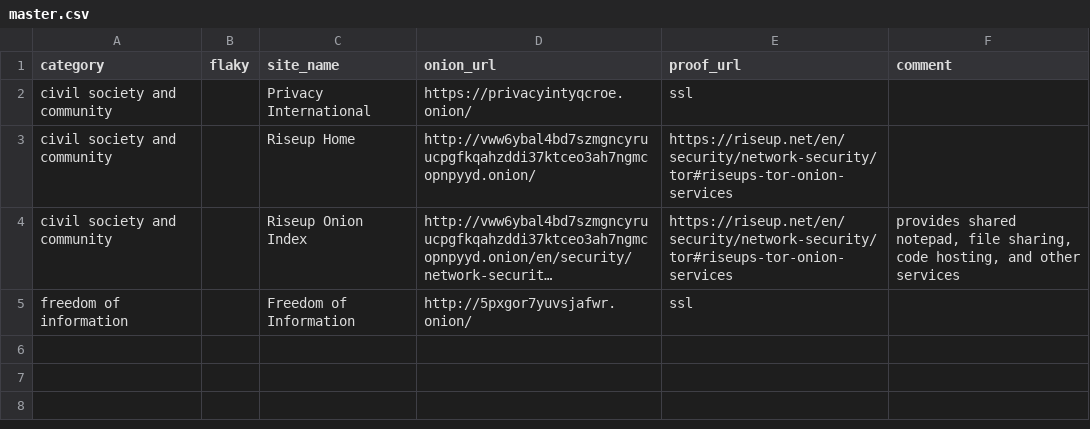
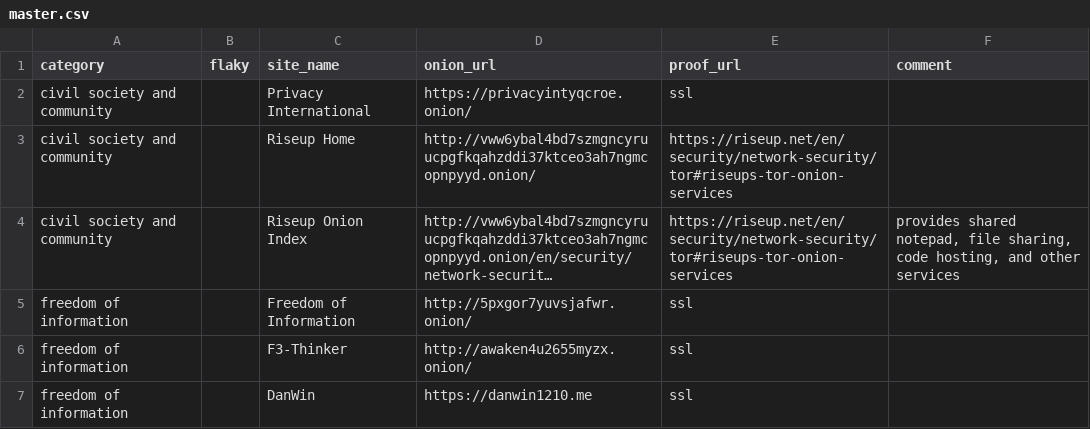
Before and after one commit to alx-xlx/fresh-onions, a CSV file: master.csv, drawn as a sheet; long unchanged cells end in …; the diff names each change by its address in the sheet, - before the commit and + after, or states it on an @@ line.

Commit message:
From-remote-server

```diff
--- a/master.csv
+++ b/master.csv
+row 6: freedom of information |  | F3-Thinker | http://awaken4u2655myzx.onion/ | ssl
+row 7: freedom of information |  | DanWin | https://danwin1210.me | ssl
```
